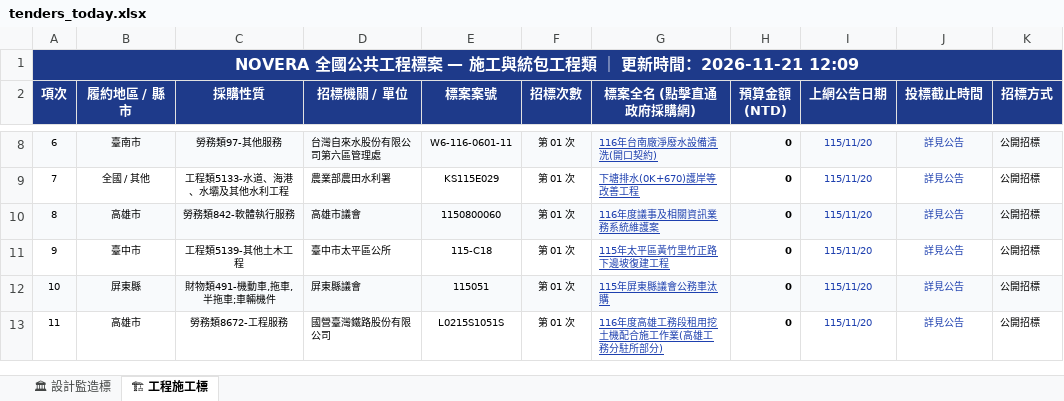
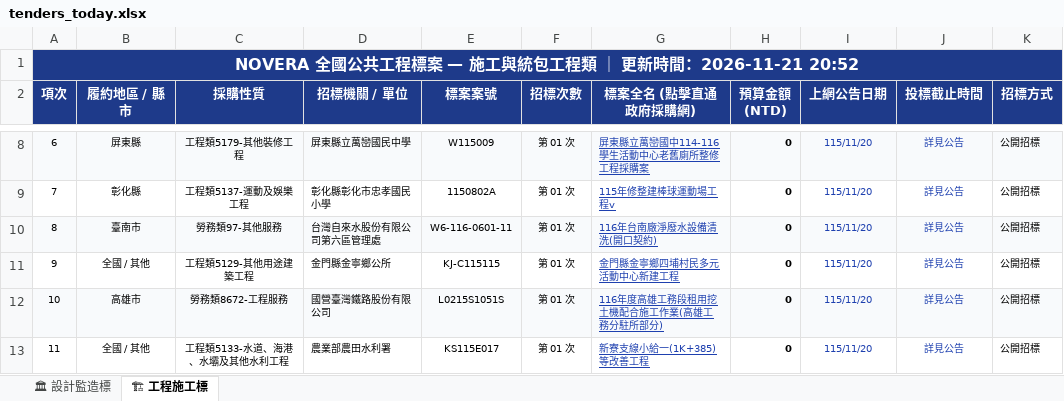
Before and after one commit to gardenai0222-a11y/gardenai0222-a11y.github.io, an Excel workbook: tenders_today.xlsx, sheet 🏗 工程施工標, drawn as a sheet; only a part is shown, gaps mark what is left out; values as stored, in another font and other column widths than the file's, no borders; the diff covers the shown part only; the diff names each change by its address in the sheet, - before the commit and + after, or states it on an @@ line.

```diff
--- a/tenders_today.xlsx (sheet 🏗 工程施工標)
+++ b/tenders_today.xlsx (sheet 🏗 工程施工標)
-A1 (項次): …時間：2026-11-21 12:09
+A1 (項次): …時間：2026-11-21 20:52
-B8 (履約地區 / 縣市): 臺南市
+B8 (履約地區 / 縣市): 屏東縣
-C8 (採購性質): 勞務類97-其他服務
+C8 (採購性質): 工程類5179-其他裝修工程
-D8 (招標機關 / 單位): 台灣自來水股份有限公司第六區管理處
+D8 (招標機關 / 單位): 屏東縣立萬巒國民中學
-E8 (標案案號): W6-116-0601-11
+E8 (標案案號): W115009
-G8 (標案全名 (點擊直通政府採購網)): 116年台南廠淨廢水設備清洗(開口契約)
+G8 (標案全名 (點擊直通政府採購網)): 屏東縣立萬巒國中114-116學生活動中心老舊廁所整修工程採購案
-B9 (履約地區 / 縣市): 全國 / 其他
+B9 (履約地區 / 縣市): 彰化縣
-C9 (採購性質): 工程類5133-水道、海港、水壩及其他水利工程
+C9 (採購性質): 工程類5137-運動及娛樂工程
-D9 (招標機關 / 單位): 農業部農田水利署
+D9 (招標機關 / 單位): 彰化縣彰化市忠孝國民小學
-E9 (標案案號): KS115E029
+E9 (標案案號): 1150802A
-G9 (標案全名 (點擊直通政府採購網)): 下塘排水(0K+670)護岸等改善工程
+G9 (標案全名 (點擊直通政府採購網)): 115年修整建棒球運動場工程v
-B10 (履約地區 / 縣市): 高雄市
+B10 (履約地區 / 縣市): 臺南市
-C10 (採購性質): 勞務類842-軟體執行服務
+C10 (採購性質): 勞務類97-其他服務
-D10 (招標機關 / 單位): 高雄市議會
+D10 (招標機關 / 單位): 台灣自來水股份有限公司第六區管理處
-E10 (標案案號): 1150800060
+E10 (標案案號): W6-116-0601-11
-G10 (標案全名 (點擊直通政府採購網)): 116年度議事及相關資訊業務系統維護案
+G10 (標案全名 (點擊直通政府採購網)): 116年台南廠淨廢水設備清洗(開口契約)
-B11 (履約地區 / 縣市): 臺中市
+B11 (履約地區 / 縣市): 全國 / 其他
-C11 (採購性質): 工程類5139-其他土木工程
+C11 (採購性質): 工程類5129-其他用途建築工程
-D11 (招標機關 / 單位): 臺中市太平區公所
+D11 (招標機關 / 單位): 金門縣金寧鄉公所
-E11 (標案案號): 115-C18
+E11 (標案案號): KJ-C115115
-G11 (標案全名 (點擊直通政府採購網)): 115年太平區黃竹里竹正路下邊坡復建工程
+G11 (標案全名 (點擊直通政府採購網)): 金門縣金寧鄉四埔村民多元活動中心新建工程
-B12 (履約地區 / 縣市): 屏東縣
+B12 (履約地區 / 縣市): 高雄市
-C12 (採購性質): 財物類491-機動車,拖車,半拖車;車輛機件
+C12 (採購性質): 勞務類8672-工程服務
-D12 (招標機關 / 單位): 屏東縣議會
+D12 (招標機關 / 單位): 國營臺灣鐵路股份有限公司
-E12 (標案案號): 115051
+E12 (標案案號): L0215S1051S
-G12 (標案全名 (點擊直通政府採購網)): 115年屏東縣議會公務車汰購
+G12 (標案全名 (點擊直通政府採購網)): 116年度高雄工務段租用挖土機配合施工作業(高雄工務分駐所部分)
-B13 (履約地區 / 縣市): 高雄市
+B13 (履約地區 / 縣市): 全國 / 其他
-C13 (採購性質): 勞務類8672-工程服務
+C13 (採購性質): 工程類5133-水道、海港、水壩及其他水利工程
-D13 (招標機關 / 單位): 國營臺灣鐵路股份有限公司
+D13 (招標機關 / 單位): 農業部農田水利署
-E13 (標案案號): L0215S1051S
+E13 (標案案號): KS115E017
-G13 (標案全名 (點擊直通政府採購網)): 116年度高雄工務段租用挖土機配合施工作業(高雄工務分駐所部分)
+G13 (標案全名 (點擊直通政府採購網)): 新寮支線小給一(1K+385)等改善工程
```
Also changed, not shown: 593 edited cells elsewhere in this sheet, sheet 🏛 設計監造標, 今日政府電子採購網.xlsx, 2 other files.
